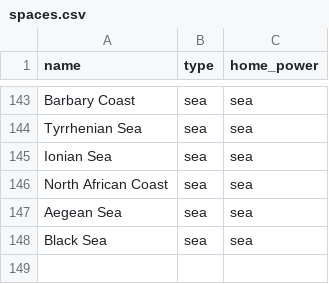
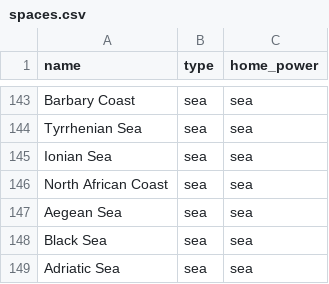
Before and after one commit to MartinEden/HereIStand, a CSV file: spaces.csv, drawn as a sheet; only a part is shown, gaps mark what is left out.

```diff
--- a/spaces.csv
+++ b/spaces.csv
@@ -148 +148,2 @@ Aegean Sea,sea,sea
 Black Sea,sea,sea
+Adriatic Sea,sea,sea
```
Also changed, not shown: connections.csv.
